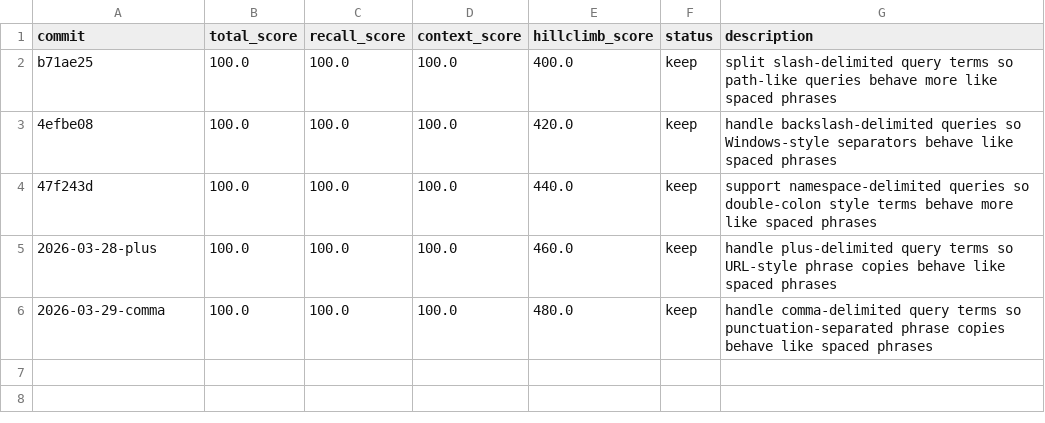
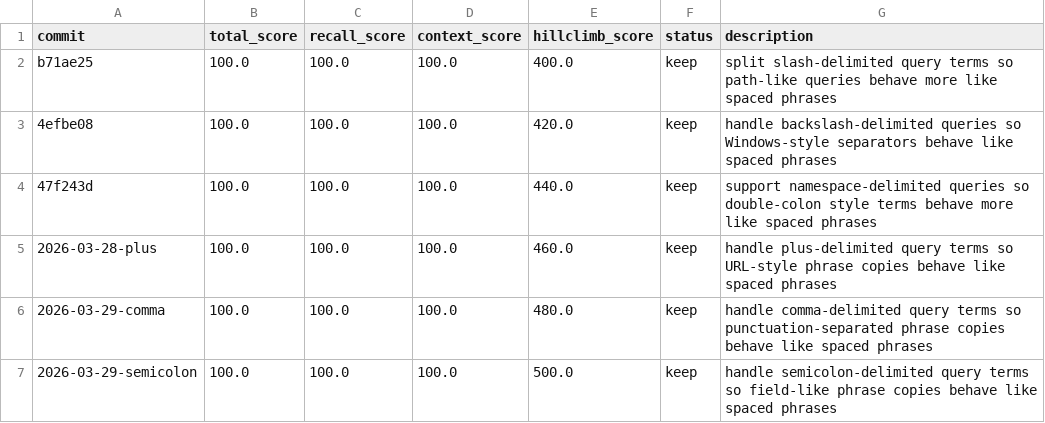
Before and after one commit to thrashr888/cortex, a TSV file: autoresearch/results.tsv, drawn as a sheet; the diff names each change by its address in the sheet, - before the commit and + after, or states it on an @@ line.

Commit message:
autoresearch: handle semicolon-delimited query terms

```diff
--- a/autoresearch/results.tsv
+++ b/autoresearch/results.tsv
+row 7: 2026-03-29-semicolon | 100.0 | 100.0 | 100.0 | 500.0 | keep | handle semicolon-delimited query terms so field-like phrase copies behave like spaced phrases
```
Also changed, not shown: 5 other files.
